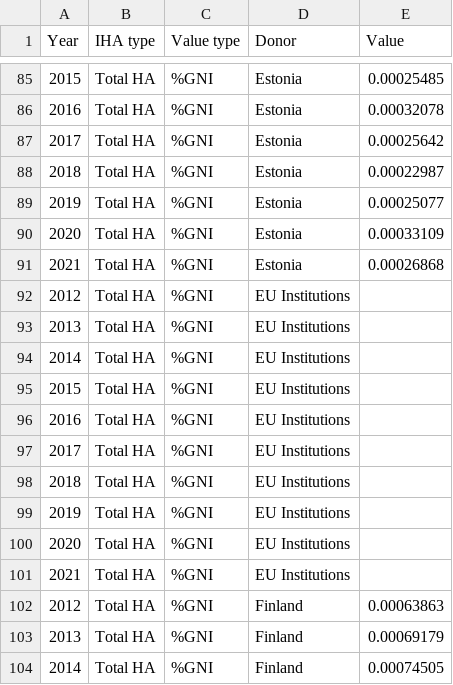
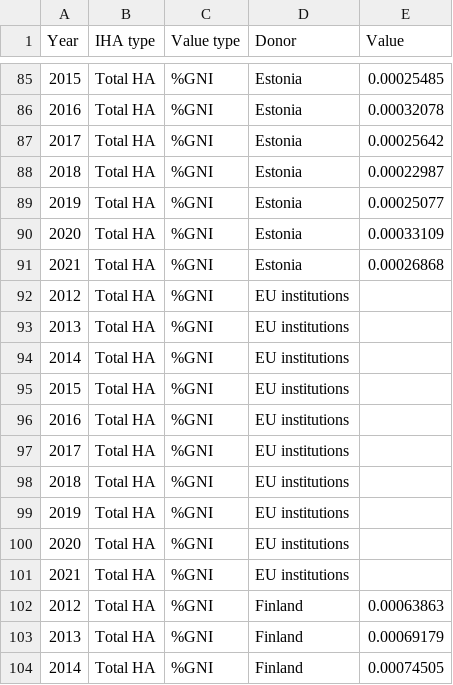
Before and after one commit to edwinmp/gha-data-visualisations, a CSV file: public/assets/data/donor_interactive_data_long.csv, drawn as a sheet; only a part is shown, gaps mark what is left out.

Commit message:
Make EU institutions naming uniform

```diff
--- a/public/assets/data/donor_interactive_data_long.csv
+++ b/public/assets/data/donor_interactive_data_long.csv
@@ -91,12 +91,12 @@ Year,IHA type,Value type,Donor,Value
 2021,Total HA,%GNI,Estonia,0.00026868
-2012,Total HA,%GNI,EU Institutions,
-2013,Total HA,%GNI,EU Institutions,
-2014,Total HA,%GNI,EU Institutions,
-2015,Total HA,%GNI,EU Institutions,
-2016,Total HA,%GNI,EU Institutions,
-2017,Total HA,%GNI,EU Institutions,
-2018,Total HA,%GNI,EU Institutions,
-2019,Total HA,%GNI,EU Institutions,
-2020,Total HA,%GNI,EU Institutions,
-2021,Total HA,%GNI,EU Institutions,
+2012,Total HA,%GNI,EU institutions,
+2013,Total HA,%GNI,EU institutions,
+2014,Total HA,%GNI,EU institutions,
+2015,Total HA,%GNI,EU institutions,
+2016,Total HA,%GNI,EU institutions,
+2017,Total HA,%GNI,EU institutions,
+2018,Total HA,%GNI,EU institutions,
+2019,Total HA,%GNI,EU institutions,
+2020,Total HA,%GNI,EU institutions,
+2021,Total HA,%GNI,EU institutions,
 2012,Total HA,%GNI,Finland,0.00063863
```
